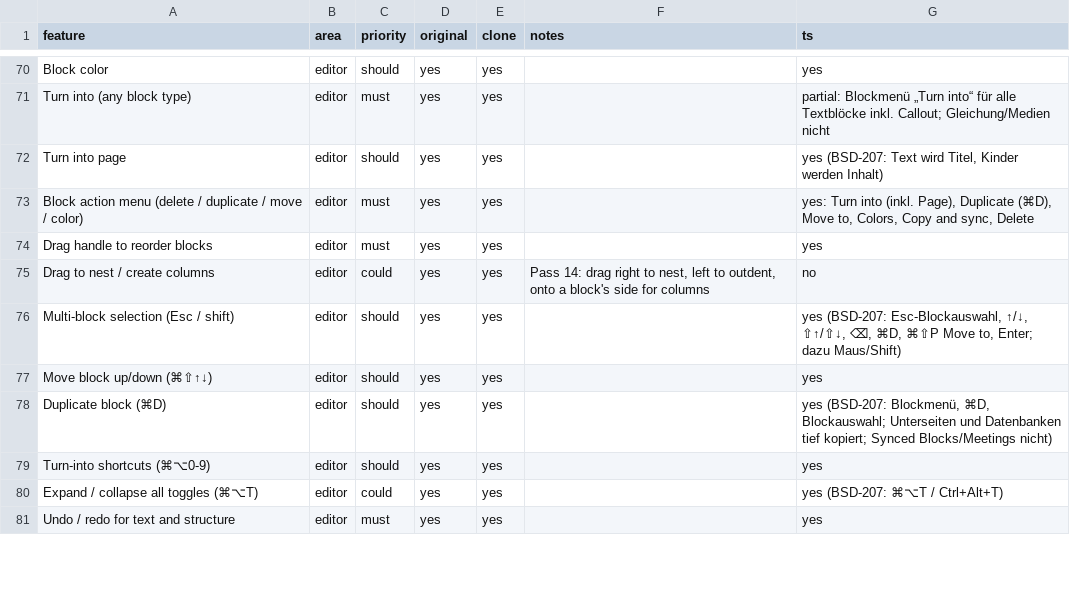
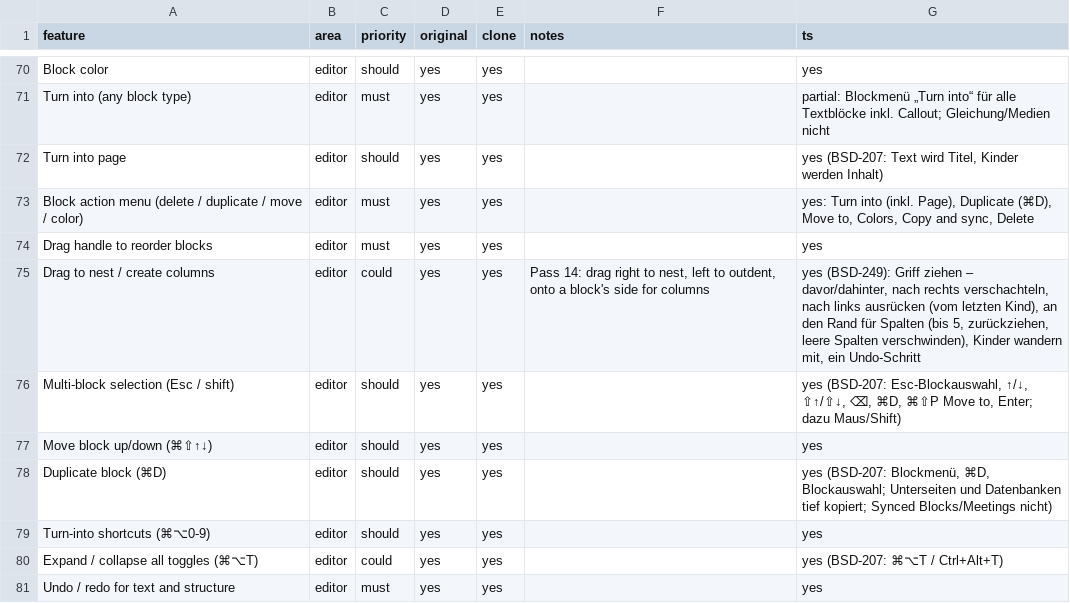
Before and after one commit to elija-7580/Based, a CSV file: replica/features.csv, drawn as a sheet; only a part is shown, gaps mark what is left out.

```diff
--- a/replica/features.csv
+++ b/replica/features.csv
@@ -74,3 +74,3 @@ Block action menu (delete / duplicate / move / color),editor,must,yes,yes,,"yes:
 Drag handle to reorder blocks,editor,must,yes,yes,,yes
-Drag to nest / create columns,editor,could,yes,yes,"Pass 14: drag right to nest, left to outdent, onto a block's side for columns",no
+Drag to nest / create columns,editor,could,yes,yes,"Pass 14: drag right to nest, left to outdent, onto a block's side for columns","yes (BSD-249): Griff ziehen – davor/dahinter, nach rechts verschachteln, nach links ausrücken (vom letzten Kind), an den Rand für Spalten (bis 5, zurückziehen, leere Spalten verschwinden), Kinder wandern mit, ein Undo-Schritt"
 Multi-block selection (Esc / shift),editor,should,yes,yes,,"yes (BSD-207: Esc-Blockauswahl, ↑/↓, ⇧↑/⇧↓, ⌫, ⌘D, ⌘⇧P Move to, Enter; dazu Maus/Shift)"
```
Also changed, not shown: 11 other files.
